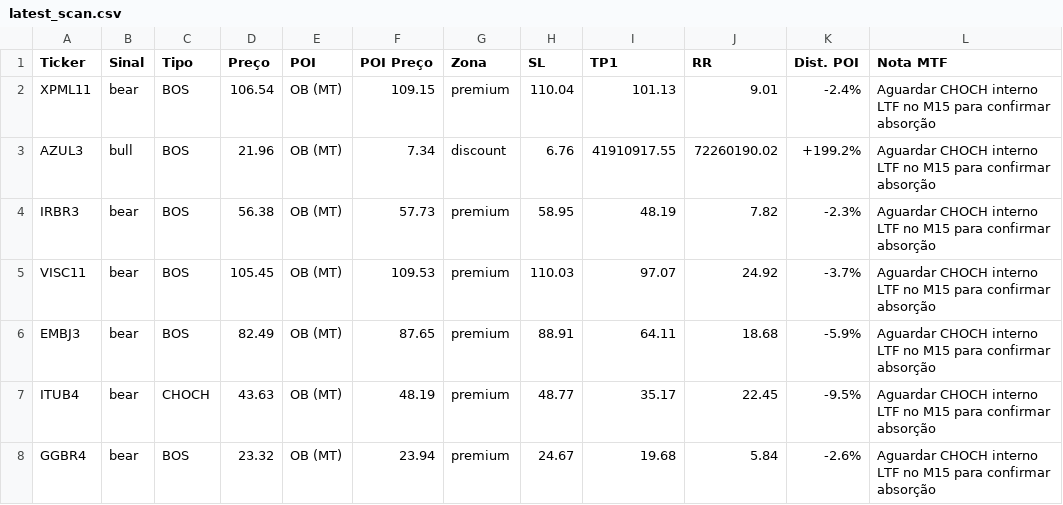
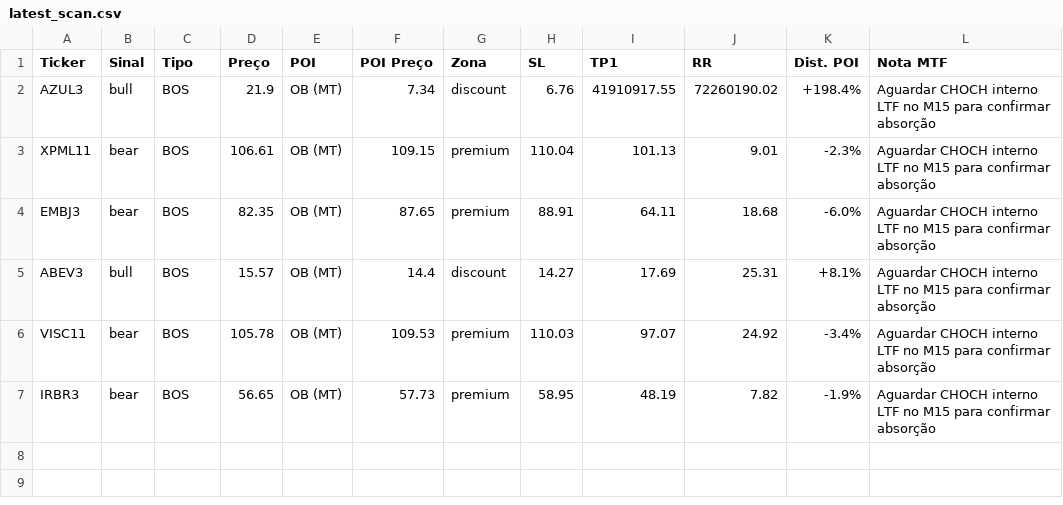
Before and after one commit to julianimmj/SMC-v3.0, a CSV file: latest_scan.csv, drawn as a sheet.

Commit message:
bot: upload resultados diarios [skip ci]

```diff
--- a/latest_scan.csv
+++ b/latest_scan.csv
@@ -1,8 +1,7 @@
 Ticker,Sinal,Tipo,Preço,POI,POI Preço,Zona,SL,TP1,RR,Dist. POI,Nota MTF
-XPML11,bear,BOS,106.54,OB (MT),109.15,premium,110.04,101.13,9.01,-2.4%,Aguardar CHOCH interno LTF no M15 para confirmar absorção
-AZUL3,bull,BOS,21.96,OB (MT),7.34,discount,6.76,41910917.55,72260190.02,+199.2%,Aguardar CHOCH interno LTF no M15 para confirmar absorção
-IRBR3,bear,BOS,56.38,OB (MT),57.73,premium,58.95,48.19,7.82,-2.3%,Aguardar CHOCH interno LTF no M15 para confirmar absorção
-VISC11,bear,BOS,105.45,OB (MT),109.53,premium,110.03,97.07,24.92,-3.7%,Aguardar CHOCH interno LTF no M15 para confirmar absorção
-EMBJ3,bear,BOS,82.49,OB (MT),87.65,premium,88.91,64.11,18.68,-5.9%,Aguardar CHOCH interno LTF no M15 para confirmar absorção
-ITUB4,bear,CHOCH,43.63,OB (MT),48.19,premium,48.77,35.17,22.45,-9.5%,Aguardar CHOCH interno LTF no M15 para confirmar absorção
-GGBR4,bear,BOS,23.32,OB (MT),23.94,premium,24.67,19.68,5.84,-2.6%,Aguardar CHOCH interno LTF no M15 para confirmar absorção
+AZUL3,bull,BOS,21.9,OB (MT),7.34,discount,6.76,41910917.55,72260190.02,+198.4%,Aguardar CHOCH interno LTF no M15 para confirmar absorção
+XPML11,bear,BOS,106.61,OB (MT),109.15,premium,110.04,101.13,9.01,-2.3%,Aguardar CHOCH interno LTF no M15 para confirmar absorção
+EMBJ3,bear,BOS,82.35,OB (MT),87.65,premium,88.91,64.11,18.68,-6.0%,Aguardar CHOCH interno LTF no M15 para confirmar absorção
+ABEV3,bull,BOS,15.57,OB (MT),14.4,discount,14.27,17.69,25.31,+8.1%,Aguardar CHOCH interno LTF no M15 para confirmar absorção
+VISC11,bear,BOS,105.78,OB (MT),109.53,premium,110.03,97.07,24.92,-3.4%,Aguardar CHOCH interno LTF no M15 para confirmar absorção
+IRBR3,bear,BOS,56.65,OB (MT),57.73,premium,58.95,48.19,7.82,-1.9%,Aguardar CHOCH interno LTF no M15 para confirmar absorção
```
